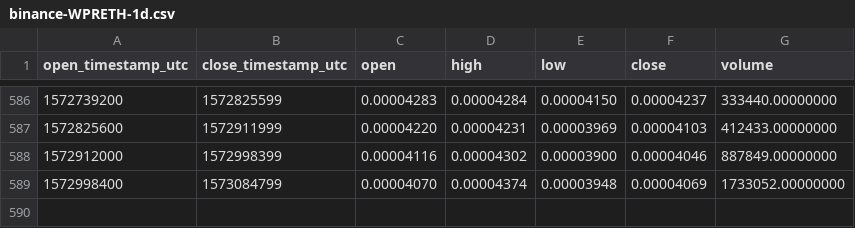
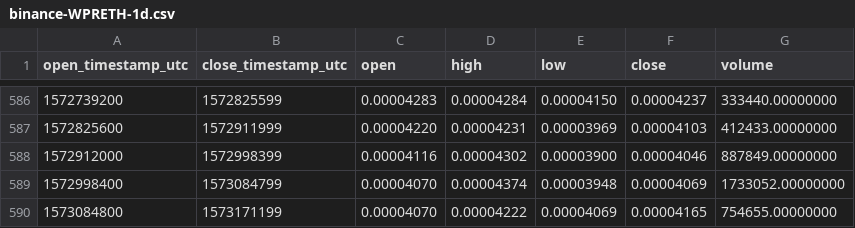
Before and after one commit to cryptobigbro/binance-WPRETH, a CSV file: binance-WPRETH-1d.csv, drawn as a sheet; only a part is shown, gaps mark what is left out; the diff names each change by its address in the sheet, - before the commit and + after, or states it on an @@ line.

Commit message:
Update OHLCV data.

```diff
--- a/binance-WPRETH-1d.csv
+++ b/binance-WPRETH-1d.csv
+row 590: 1573084800 | 1573171199 | 0.00004070 | 0.00004222 | 0.00004069 | 0.00004165 | 754655.00000000
```
Also changed, not shown: 1 other file.
